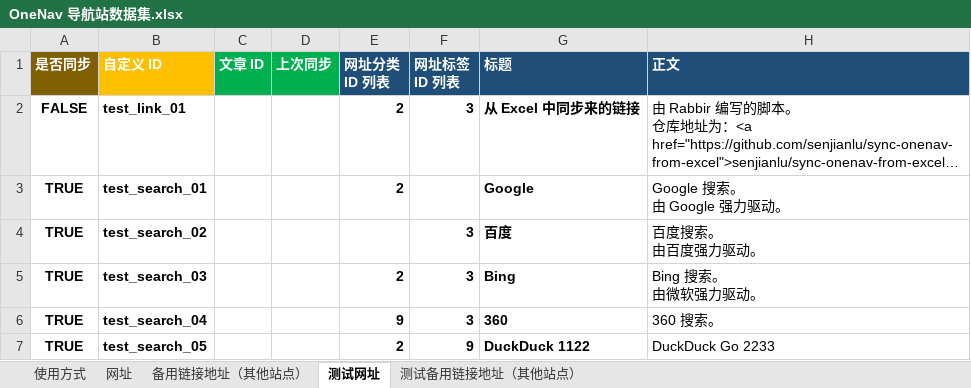
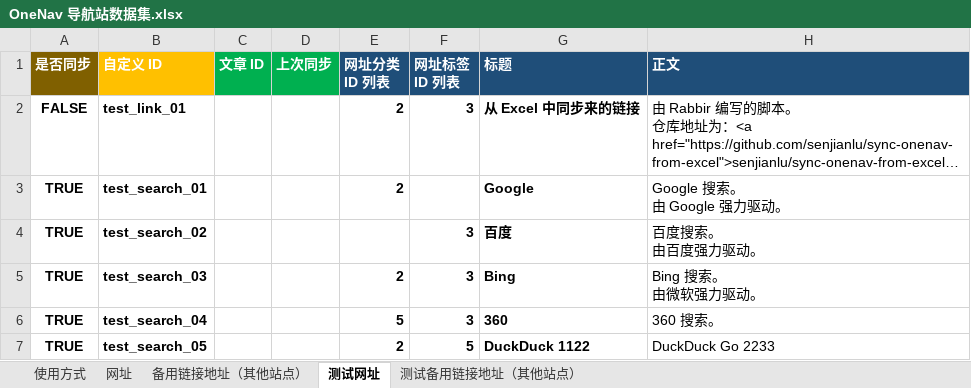
Before and after one commit to senjianlu/sync-onenav-from-excel, an Excel workbook: OneNav 导航站数据集.xlsx, sheet 测试网址, drawn as a sheet; only a part is shown; long unchanged cells end in …; values as stored, in another font and other column widths than the file's, no borders; charts and pictures and conditional formats not drawn; the diff names each change by its address in the sheet, - before the commit and + after, or states it on an @@ line.

```diff
--- a/OneNav 导航站数据集.xlsx (sheet 测试网址)
+++ b/OneNav 导航站数据集.xlsx (sheet 测试网址)
-E6 (网址分类 ID 列表): 9
+E6 (网址分类 ID 列表): 5
-F7 (网址标签 ID 列表): 9
+F7 (网址标签 ID 列表): 5
```
Also changed, not shown: 4 other files.
